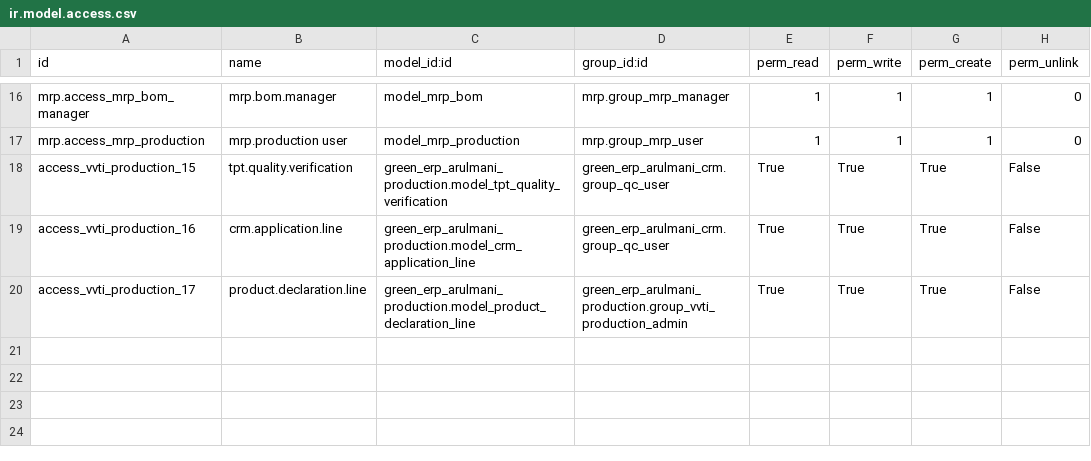
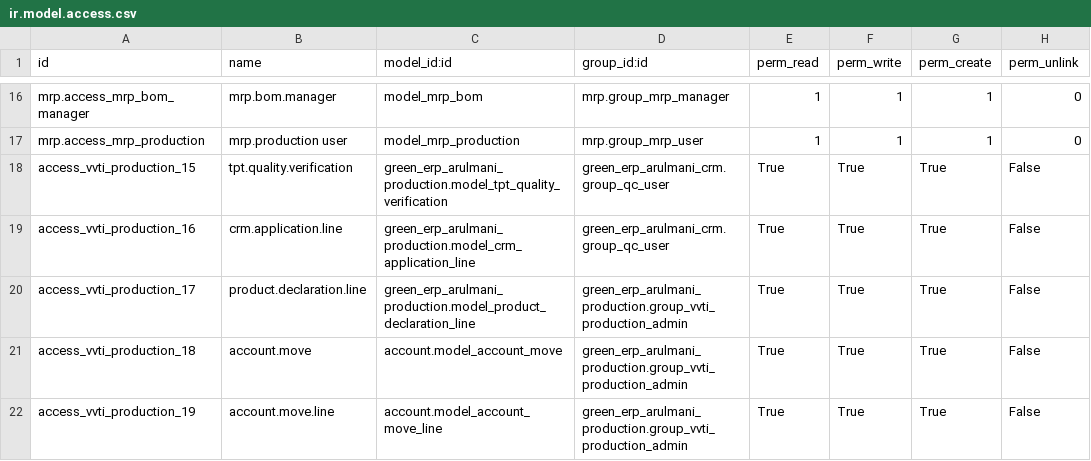
Before and after one commit to minhphung171093/Arul---HRM, a CSV file: green_erp_arulmani_production/security/ir.model.access.csv, drawn as a sheet; only a part is shown, gaps mark what is left out.

```diff
--- a/green_erp_arulmani_production/security/ir.model.access.csv
+++ b/green_erp_arulmani_production/security/ir.model.access.csv
@@ -20 +20,3 @@ access_vvti_production_16,crm.application.line,green_erp_arulmani_production.mod
 access_vvti_production_17,product.declaration.line,green_erp_arulmani_production.model_product_declaration_line,green_erp_arulmani_production.group_vvti_production_admin,True,True,True,False
+access_vvti_production_18,account.move,account.model_account_move,green_erp_arulmani_production.group_vvti_production_admin,True,True,True,False
+access_vvti_production_19,account.move.line,account.model_account_move_line,green_erp_arulmani_production.group_vvti_production_admin,True,True,True,False
```
Also changed, not shown: 10 other files.
